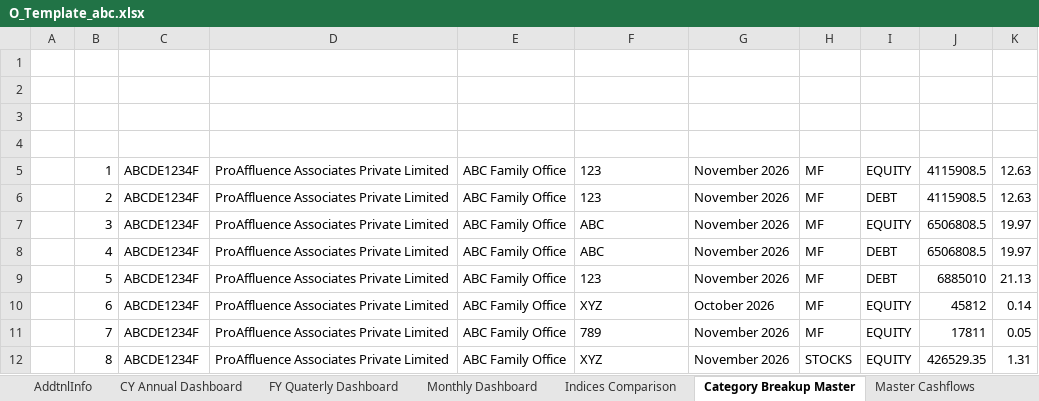
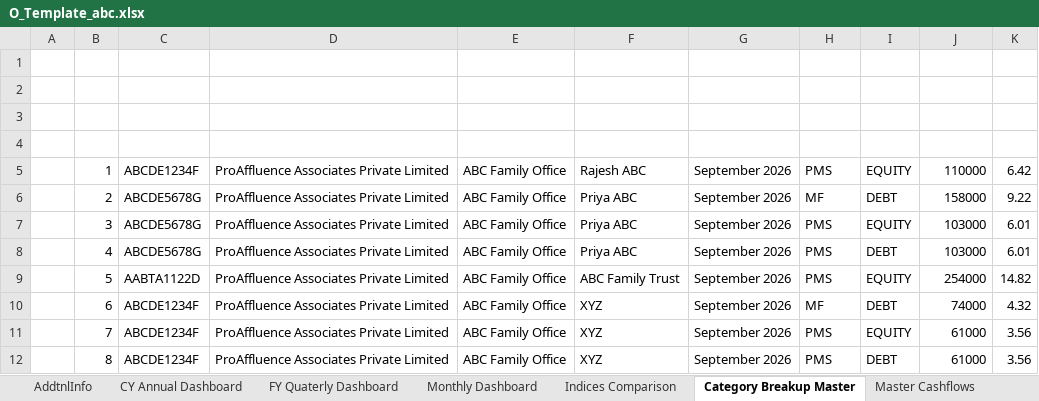
Before and after one commit to AdityaGaikar91/proaffluence-backend, an Excel workbook: storage/workbooks/O_Template_abc.xlsx, sheet Category Breakup Master, drawn as a sheet; only a part is shown; values as stored, in another font and other column widths than the file's, no borders; the diff covers the shown part only; the diff names each change by its address in the sheet, - before the commit and + after, or states it on an @@ line.

```diff
--- a/storage/workbooks/O_Template_abc.xlsx (sheet Category Breakup Master)
+++ b/storage/workbooks/O_Template_abc.xlsx (sheet Category Breakup Master)
-F5: 123
+F5: Rajesh ABC
-G5:G9: November 2026
+G5:G9: September 2026
-H5: MF
+H5: PMS
-J5: 4115908.5
+J5: 110000
-K5: 12.63
+K5: 6.42
-C6:C8: ABCDE1234F
+C6:C8: ABCDE5678G
-F6: 123
+F6: Priya ABC
-J6: 4115908.5
+J6: 158000
-K6: 12.63
+K6: 9.22
-F7:F8: ABC
+F7:F8: Priya ABC
-H7:H9: MF
+H7:H9: PMS
-J7:J8: 6506808.5
+J7:J8: 103000
-K7:K8: 19.97
+K7:K8: 6.01
-C9: ABCDE1234F
+C9: AABTA1122D
-F9: 123
+F9: ABC Family Trust
-I9: DEBT
+I9: EQUITY
-J9: 6885010
+J9: 254000
-K9: 21.13
+K9: 14.82
-G10: October 2026
+G10: September 2026
-I10: EQUITY
+I10: DEBT
-J10: 45812
+J10: 74000
-K10: 0.14
+K10: 4.32
-F11: 789
+F11: XYZ
-G11:G12: November 2026
+G11:G12: September 2026
-H11: MF
+H11: PMS
-J11: 17811
+J11: 61000
-K11: 0.05
+K11: 3.56
-H12: STOCKS
+H12: PMS
-I12: EQUITY
+I12: DEBT
-J12: 426529.35
+J12: 61000
-K12: 1.31
+K12: 3.56
```
Also changed, not shown: 1 added row and 25 edited cells elsewhere in this sheet, sheet Master Cashflows, sheet Closing Balances, sheet IRR Calculated, sheet DashData, sheet FY Annual Dashboard, 3 other files.
